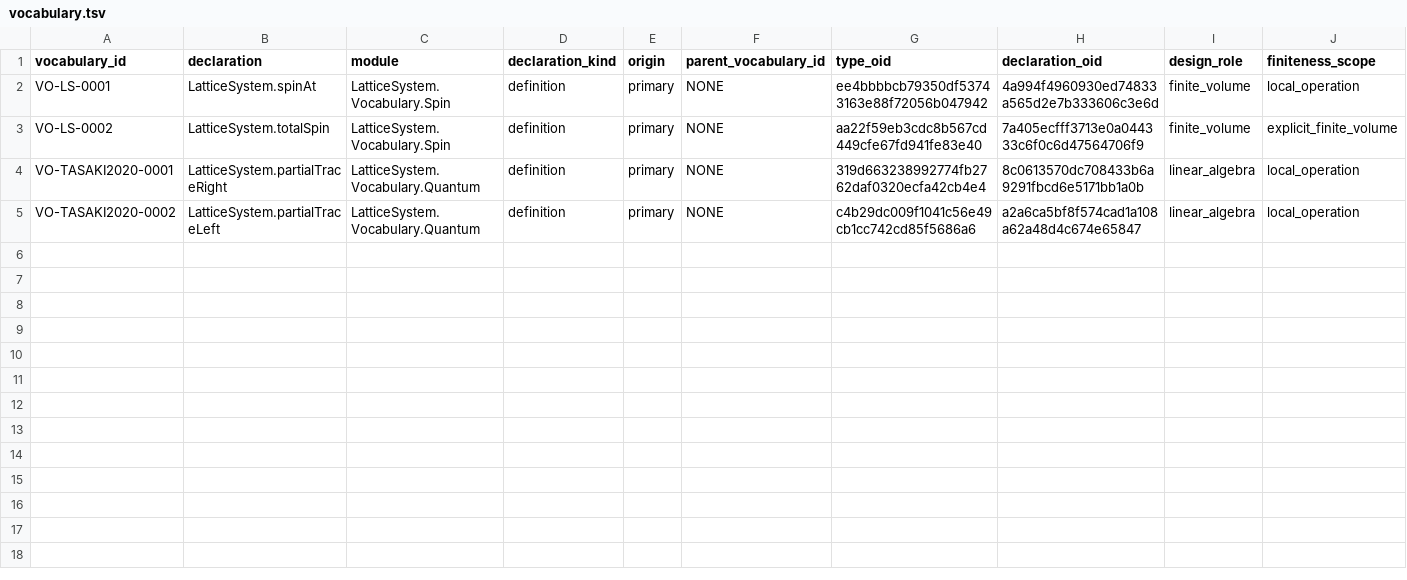
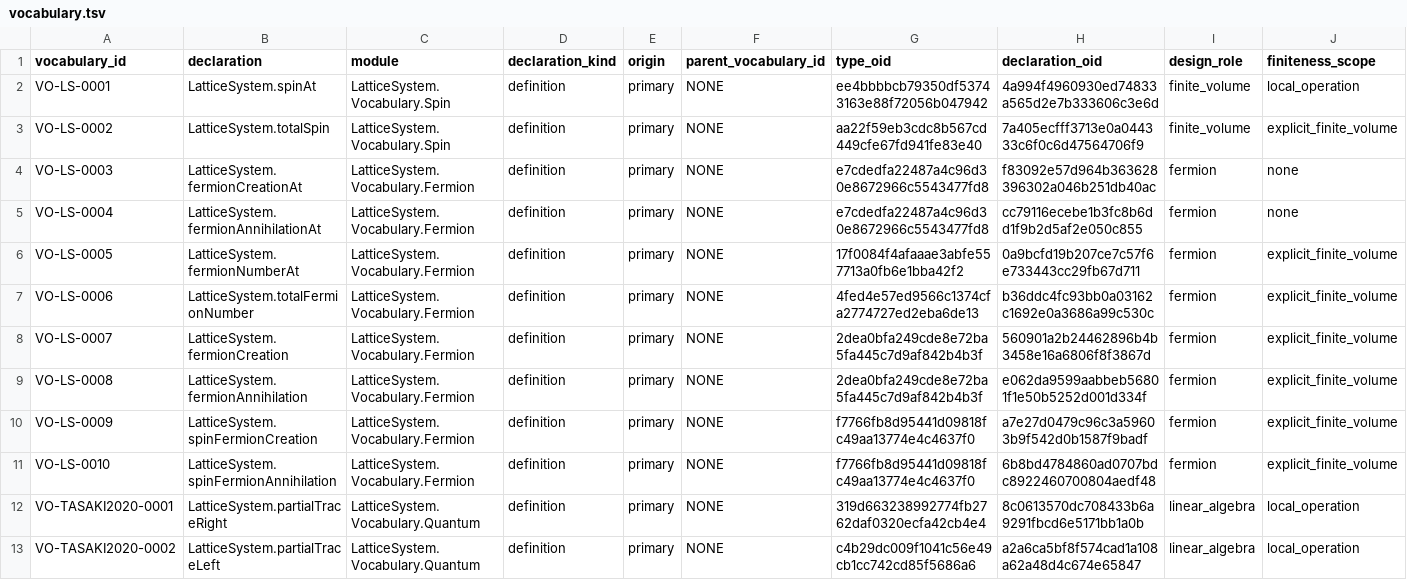
Before and after one commit to phasetr/lattice-system, a TSV file: registry/vocabulary.tsv, drawn as a sheet.

Commit message:
Add fermionic Fock operations and precise CI reuse

```diff
--- a/registry/vocabulary.tsv
+++ b/registry/vocabulary.tsv
@@ -3,2 +3,10 @@ VO-LS-0001	LatticeSystem.spinAt	LatticeSystem.Vocabulary.Spin	definition	primary
 VO-LS-0002	LatticeSystem.totalSpin	LatticeSystem.Vocabulary.Spin	definition	primary	NONE	aa22f59eb3cdc8b567cd449cfe67fd941fe83e40	7a405ecfff3713e0a044333c6f0c6d47564706f9	finite_volume	explicit_finite_volume
+VO-LS-0003	LatticeSystem.fermionCreationAt	LatticeSystem.Vocabulary.Fermion	definition	primary	NONE	e7cdedfa22487a4c96d30e8672966c5543477fd8	f83092e57d964b363628396302a046b251db40ac	fermion	none
+VO-LS-0004	LatticeSystem.fermionAnnihilationAt	LatticeSystem.Vocabulary.Fermion	definition	primary	NONE	e7cdedfa22487a4c96d30e8672966c5543477fd8	cc79116ecebe1b3fc8b6dd1f9b2d5af2e050c855	fermion	none
+VO-LS-0005	LatticeSystem.fermionNumberAt	LatticeSystem.Vocabulary.Fermion	definition	primary	NONE	17f0084f4afaaae3abfe557713a0fb6e1bba42f2	0a9bcfd19b207ce7c57f6e733443cc29fb67d711	fermion	explicit_finite_volume
+VO-LS-0006	LatticeSystem.totalFermionNumber	LatticeSystem.Vocabulary.Fermion	definition	primary	NONE	4fed4e57ed9566c1374cfa2774727ed2eba6de13	b36ddc4fc93bb0a03162c1692e0a3686a99c530c	fermion	explicit_finite_volume
+VO-LS-0007	LatticeSystem.fermionCreation	LatticeSystem.Vocabulary.Fermion	definition	primary	NONE	2dea0bfa249cde8e72ba5fa445c7d9af842b4b3f	560901a2b24462896b4b3458e16a6806f8f3867d	fermion	explicit_finite_volume
+VO-LS-0008	LatticeSystem.fermionAnnihilation	LatticeSystem.Vocabulary.Fermion	definition	primary	NONE	2dea0bfa249cde8e72ba5fa445c7d9af842b4b3f	e062da9599aabbeb56801f1e50b5252d001d334f	fermion	explicit_finite_volume
+VO-LS-0009	LatticeSystem.spinFermionCreation	LatticeSystem.Vocabulary.Fermion	definition	primary	NONE	f7766fb8d95441d09818fc49aa13774e4c4637f0	a7e27d0479c96c3a59603b9f542d0b1587f9badf	fermion	explicit_finite_volume
+VO-LS-0010	LatticeSystem.spinFermionAnnihilation	LatticeSystem.Vocabulary.Fermion	definition	primary	NONE	f7766fb8d95441d09818fc49aa13774e4c4637f0	6b8bd4784860ad0707bdc8922460700804aedf48	fermion	explicit_finite_volume
 VO-TASAKI2020-0001	LatticeSystem.partialTraceRight	LatticeSystem.Vocabulary.Quantum	definition	primary	NONE	319d663238992774fb2762daf0320ecfa42cb4e4	8c0613570dc708433b6a9291fbcd6e5171bb1a0b	linear_algebra	local_operation
```
Also changed, not shown: registry/claim-vocabulary-review.tsv, registry/claim-vocabulary.tsv, 14 other files.
